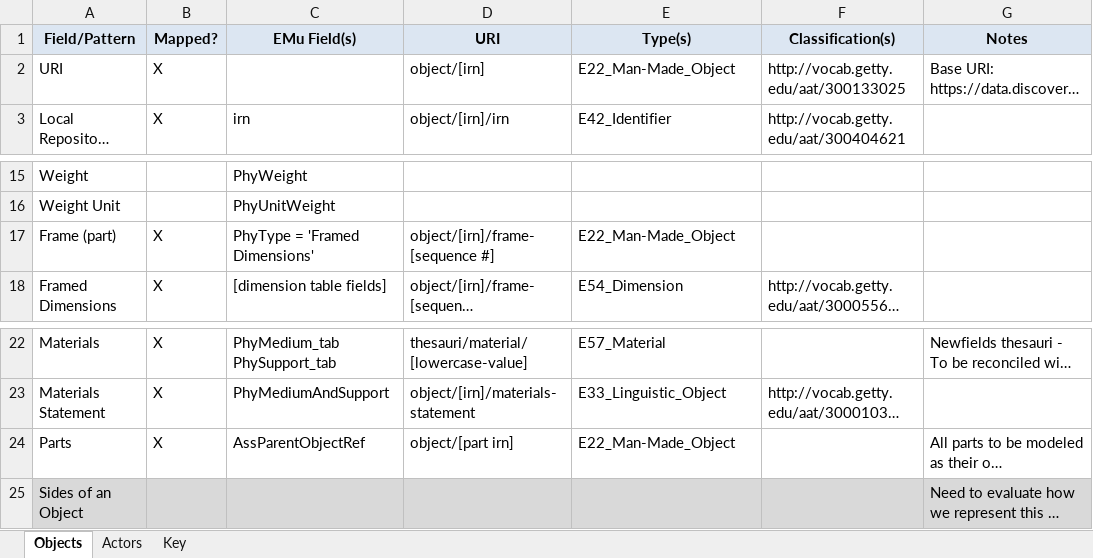
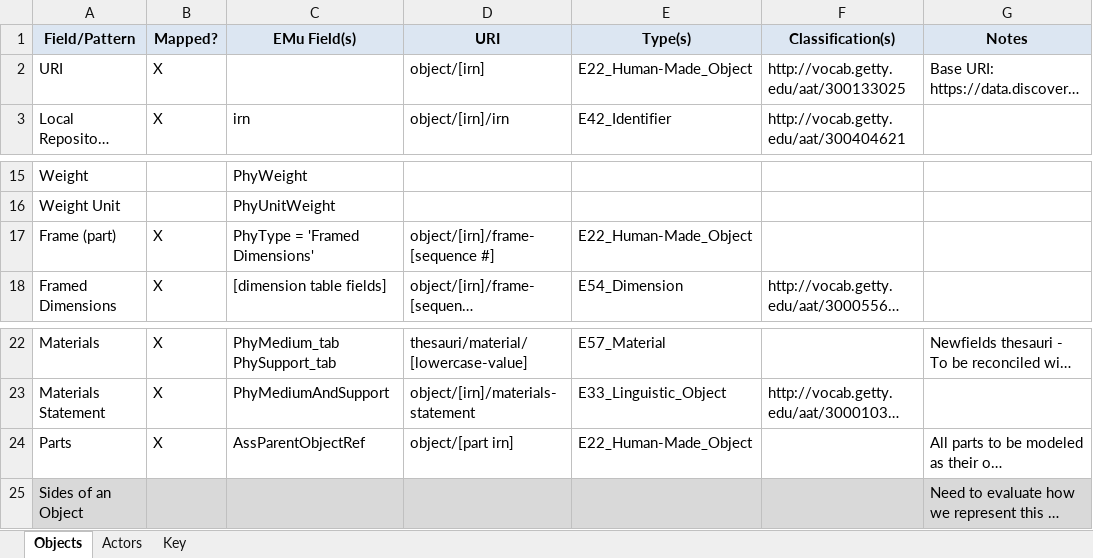
Before and after one commit to IMAmuseum/LinkedArt, an Excel workbook: Documentation/LAB_LinkedArt_ModelTracking.xlsx, sheet Objects, drawn as a sheet; only a part is shown, gaps mark what is left out; long unchanged cells end in …; values as stored, in another font and other column widths than the file's, no borders; the diff names each change by its address in the sheet, - before the commit and + after, or states it on an @@ line.

Commit message:
HumanMadeObject update :)

```diff
--- a/Documentation/LAB_LinkedArt_ModelTracking.xlsx (sheet Objects)
+++ b/Documentation/LAB_LinkedArt_ModelTracking.xlsx (sheet Objects)
-E2 (Type(s)): E22_Man-Made_Object
+E2 (Type(s)): E22_Human-Made_Object
-E17 (Type(s)): E22_Man-Made_Object
+E17 (Type(s)): E22_Human-Made_Object
-E24 (Type(s)): E22_Man-Made_Object
+E24 (Type(s)): E22_Human-Made_Object
```
Also changed, not shown: 1 other file.
